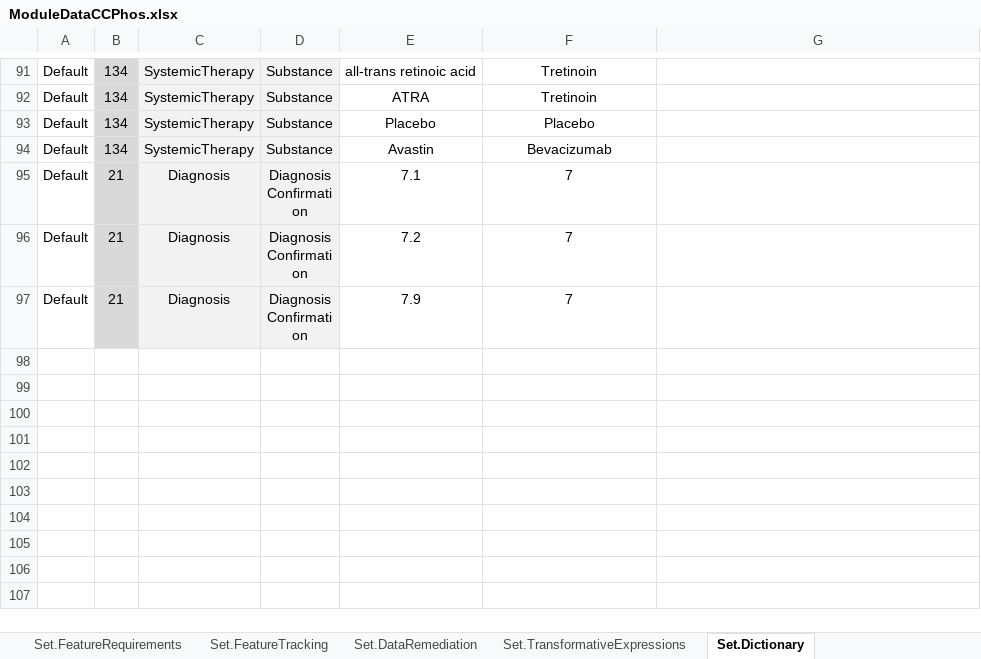
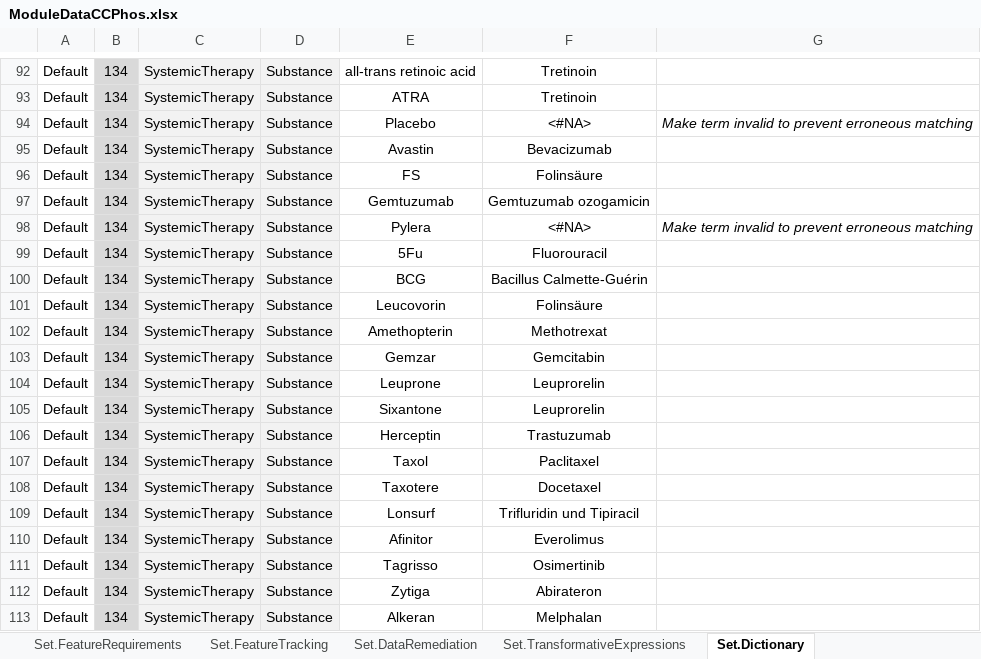
Before and after one commit to BastianReiter/dsCCPhos, an Excel workbook: Development/Data/ModuleData/ModuleDataCCPhos.xlsx, sheet Set.Dictionary, drawn as a sheet; only a part is shown, gaps mark what is left out; the shorter side is filled out with more unchanged rows; values as stored, in another font and other column widths than the file's, no borders; addresses are those after the commit; the diff covers the shown part only; the diff names each change by its address in the sheet, - before the commit and + after, or states it on an @@ line.

```diff
--- a/Development/Data/ModuleData/ModuleDataCCPhos.xlsx (sheet Set.Dictionary)
+++ b/Development/Data/ModuleData/ModuleDataCCPhos.xlsx (sheet Set.Dictionary)
-F94: Placebo
+F94: <#NA>
-G94: (empty)
+G94: Make term invalid to prevent erroneous matching
+row 96: Default | 134 | SystemicTherapy | Substance | FS | Folinsäure
+row 97: Default | 134 | SystemicTherapy | Substance | Gemtuzumab | Gemtuzumab ozogamicin
+row 98: Default | 134 | SystemicTherapy | Substance | Pylera | <#NA> | Make term invalid to prevent erroneous matching
+row 99: Default | 134 | SystemicTherapy | Substance | 5Fu | Fluorouracil
+row 100: Default | 134 | SystemicTherapy | Substance | BCG | Bacillus Calmette-Guérin
+row 101: Default | 134 | SystemicTherapy | Substance | Leucovorin | Folinsäure
+row 102: Default | 134 | SystemicTherapy | Substance | Amethopterin | Methotrexat
+row 103: Default | 134 | SystemicTherapy | Substance | Gemzar | Gemcitabin
+row 104: Default | 134 | SystemicTherapy | Substance | Leuprone | Leuprorelin
+row 105: Default | 134 | SystemicTherapy | Substance | Sixantone | Leuprorelin
+row 106: Default | 134 | SystemicTherapy | Substance | Herceptin | Trastuzumab
+row 107: Default | 134 | SystemicTherapy | Substance | Taxol | Paclitaxel
+row 108: Default | 134 | SystemicTherapy | Substance | Taxotere | Docetaxel
+row 109: Default | 134 | SystemicTherapy | Substance | Lonsurf | Trifluridin und Tipiracil
+row 110: Default | 134 | SystemicTherapy | Substance | Afinitor | Everolimus
+row 111: Default | 134 | SystemicTherapy | Substance | Tagrisso | Osimertinib
+row 112: Default | 134 | SystemicTherapy | Substance | Zytiga | Abirateron
+row 113: Default | 134 | SystemicTherapy | Substance | Alkeran | Melphalan
```
Also changed, not shown: 31 added rows elsewhere in this sheet, sheet Meta.Values, sheet Proc.TableNormalization, sheet Set.FeatureRequirements, sheet Set.FeatureTracking, sheet Set.DataRemediation, sheet Meta.Features, 1 more sheet, formulas that keep their value, 16 other files.
